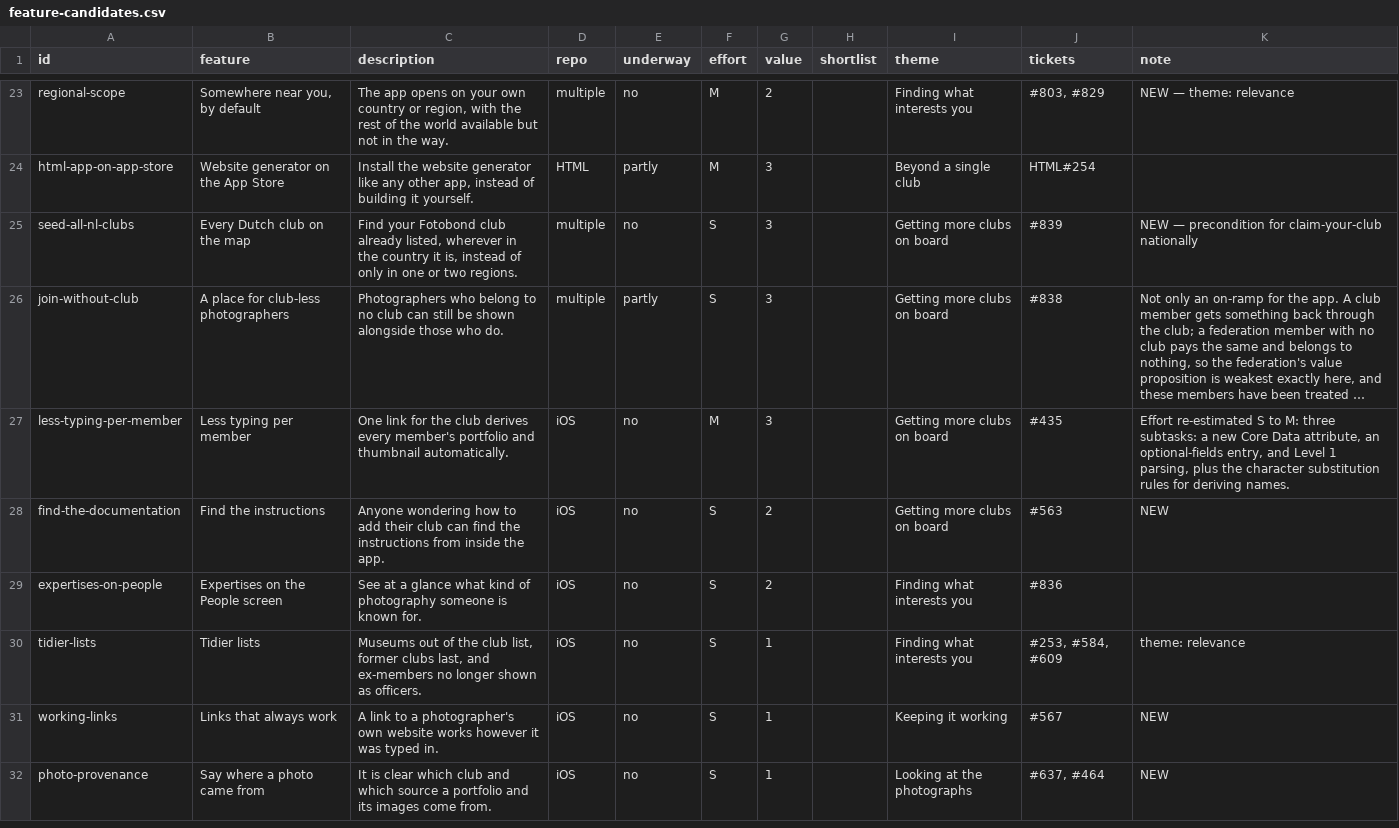
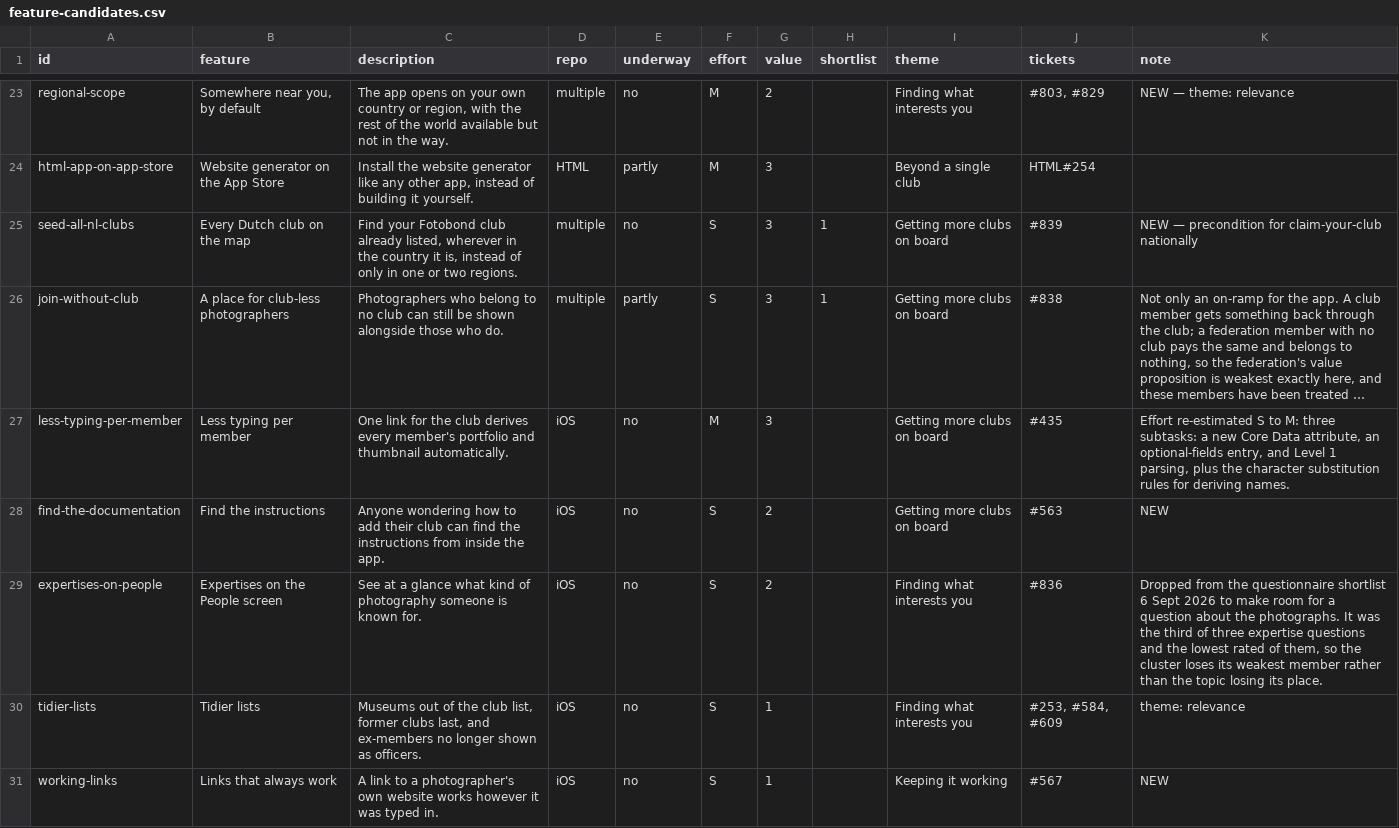
Before and after one commit to vdhamer/Photo-Club-Hub, a CSV file: scripts/roadmap/feature-candidates.csv, drawn as a sheet; only a part is shown, gaps mark what is left out; the shorter side is filled out with more unchanged rows; long unchanged cells end in …; the diff covers the shown part only; the diff names each change by its address in the sheet, - before the commit and + after, or states it on an @@ line.

Commit message:
Actual data for roadmap feature list.

```diff
--- a/scripts/roadmap/feature-candidates.csv
+++ b/scripts/roadmap/feature-candidates.csv
-H25:H26 (shortlist): (empty)
+H25:H26 (shortlist): 1
-K29 (note): (empty)
+K29 (note): Dropped from the questionnaire shortlist 6 Sept 2026 to make room for a question about the photographs. It was the third of three expertise questions and the lowest rated of them, so the cluster loses its weakest member rather than the topic losing its place.
```
Also changed, not shown: 1 added row and 8 edited cells elsewhere in this file.
